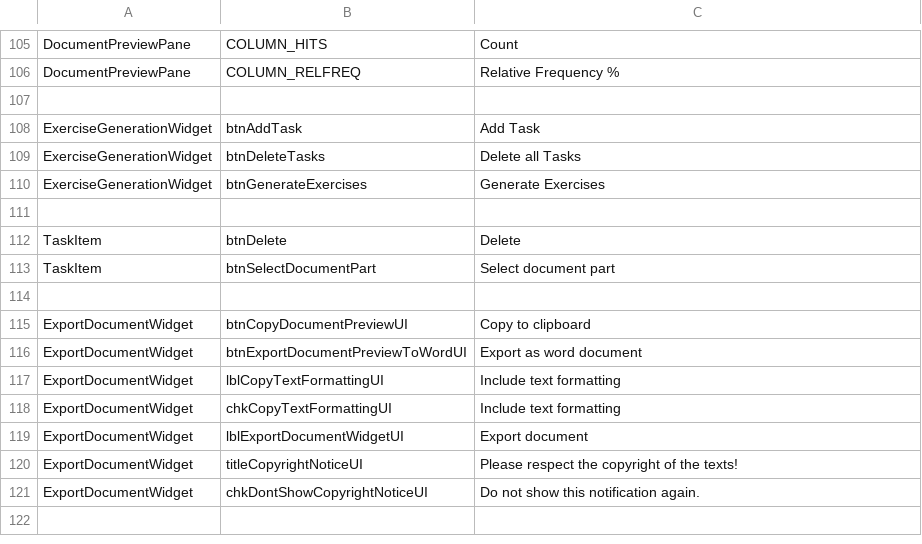
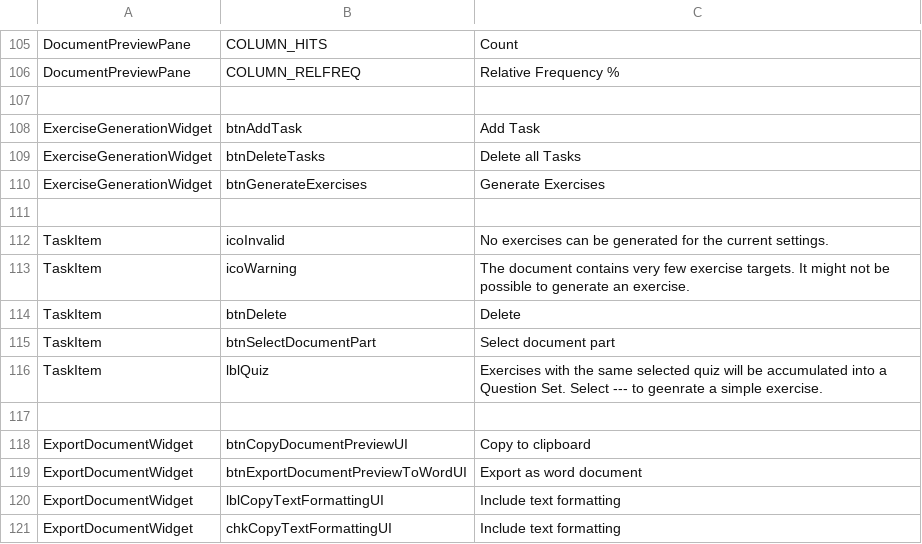
Before and after one commit to lingmod-tue/FLAIR, a TSV file: src/main/java/com/flair/client/localization/resources/strings-en-general.tsv, drawn as a sheet; only a part is shown, gaps mark what is left out; the shorter side is filled out with more unchanged rows; the diff names each change by its address in the sheet, - before the commit and + after, or states it on an @@ line.

```diff
--- a/src/main/java/com/flair/client/localization/resources/strings-en-general.tsv
+++ b/src/main/java/com/flair/client/localization/resources/strings-en-general.tsv
+row 112: TaskItem | icoInvalid | No exercises can be generated for the current settings.
+row 113: TaskItem | icoWarning | The document contains very few exercise targets. It might not be possible to generate an exercise.
+row 116: TaskItem | lblQuiz | Exercises with the same selected quiz will be accumulated into a Question Set. Select --- to geenrate a simple exercise.
```
Also changed, not shown: src/main/java/com/flair/client/localization/resources/strings-de-general.tsv, 4 other files.
